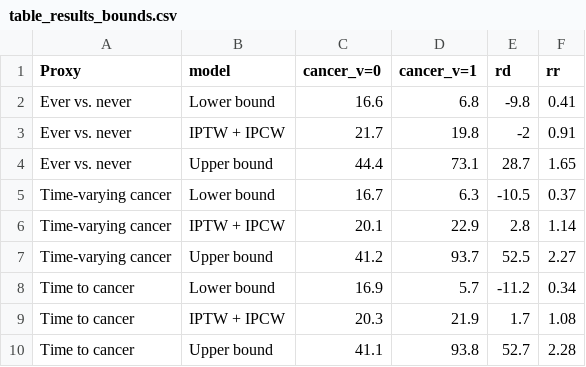
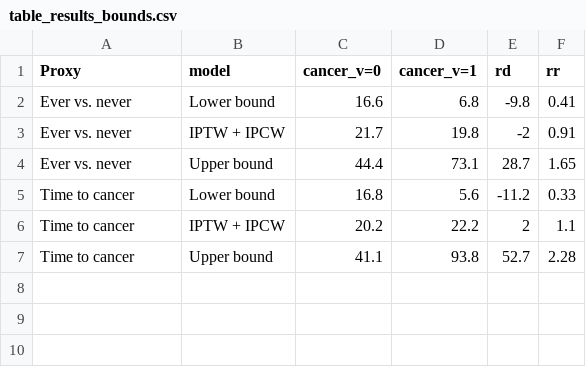
Before and after one commit to palolili23/2023_cancer_dementia, a CSV file: 02_R/table_results_bounds.csv, drawn as a sheet.

Commit message:
changed the time-varying approach including tv-covs to the t2cancer proxy

```diff
--- a/02_R/table_results_bounds.csv
+++ b/02_R/table_results_bounds.csv
@@ -4,7 +4,4 @@ Ever vs. never,IPTW + IPCW,21.7,19.8,-2,0.91
 Ever vs. never,Upper bound,44.4,73.1,28.7,1.65
-Time-varying cancer,Lower bound,16.7,6.3,-10.5,0.37
-Time-varying cancer,IPTW + IPCW,20.1,22.9,2.8,1.14
-Time-varying cancer,Upper bound,41.2,93.7,52.5,2.27
-Time to cancer,Lower bound,16.9,5.7,-11.2,0.34
-Time to cancer,IPTW + IPCW,20.3,21.9,1.7,1.08
+Time to cancer,Lower bound,16.8,5.6,-11.2,0.33
+Time to cancer,IPTW + IPCW,20.2,22.2,2,1.1
 Time to cancer,Upper bound,41.1,93.8,52.7,2.28
```
Also changed, not shown: 02_R/hr_results.csv, 02_R/rd_results_tv.csv, 22 other files.
